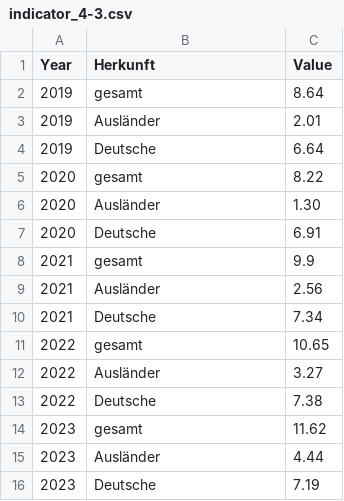
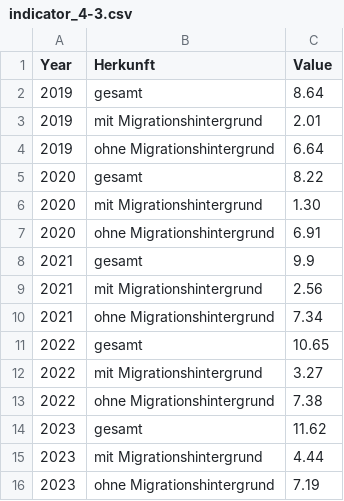
Before and after one commit to test-sdg/test-data, a CSV file: data/indicator_4-3.csv, drawn as a sheet.

Commit message:
Update indicator_4-3.csv

```diff
--- a/data/indicator_4-3.csv
+++ b/data/indicator_4-3.csv
@@ -2,15 +2,15 @@ Year,Herkunft,Value
 2019,gesamt,8.64
-2019,Ausländer,2.01
-2019,Deutsche,6.64
+2019,mit Migrationshintergrund,2.01
+2019,ohne Migrationshintergrund,6.64
 2020,gesamt,8.22
-2020,Ausländer,1.30
-2020,Deutsche,6.91
+2020,mit Migrationshintergrund,1.30
+2020,ohne Migrationshintergrund,6.91
 2021,gesamt,9.9
-2021,Ausländer,2.56
-2021,Deutsche,7.34
+2021,mit Migrationshintergrund,2.56
+2021,ohne Migrationshintergrund,7.34
 2022,gesamt,10.65
-2022,Ausländer,3.27
-2022,Deutsche,7.38
+2022,mit Migrationshintergrund,3.27
+2022,ohne Migrationshintergrund,7.38
 2023,gesamt,11.62
-2023,Ausländer,4.44
-2023,Deutsche,7.19
+2023,mit Migrationshintergrund,4.44
+2023,ohne Migrationshintergrund,7.19
```
